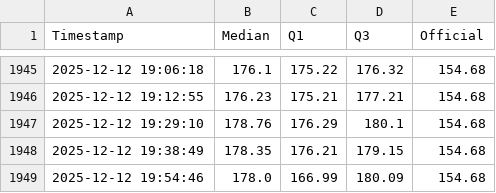
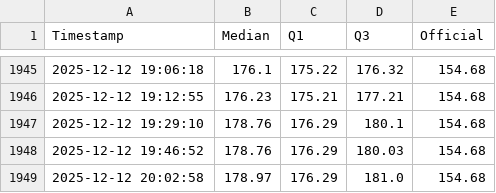
Before and after one commit to mikilegesse/etb-market-watch, a CSV file: etb_history.csv, drawn as a sheet; only a part is shown, gaps mark what is left out; removed rows and columns are numbered as before the commit, all else as after; the diff names each change by its address in the sheet, - before the commit and + after, or states it on an @@ line.

```diff
--- a/etb_history.csv
+++ b/etb_history.csv
-row 1948: 2025-12-12 19:38:49 | 178.35 | 176.21 | 179.15 | 154.68
-row 1949: 2025-12-12 19:54:46 | 178.0 | 166.99 | 180.09 | 154.68
+row 1948: 2025-12-12 19:46:52 | 178.76 | 176.29 | 180.03 | 154.68
+row 1949: 2025-12-12 20:02:58 | 178.97 | 176.29 | 181.0 | 154.68
```
Also changed, not shown: 3 other files.
